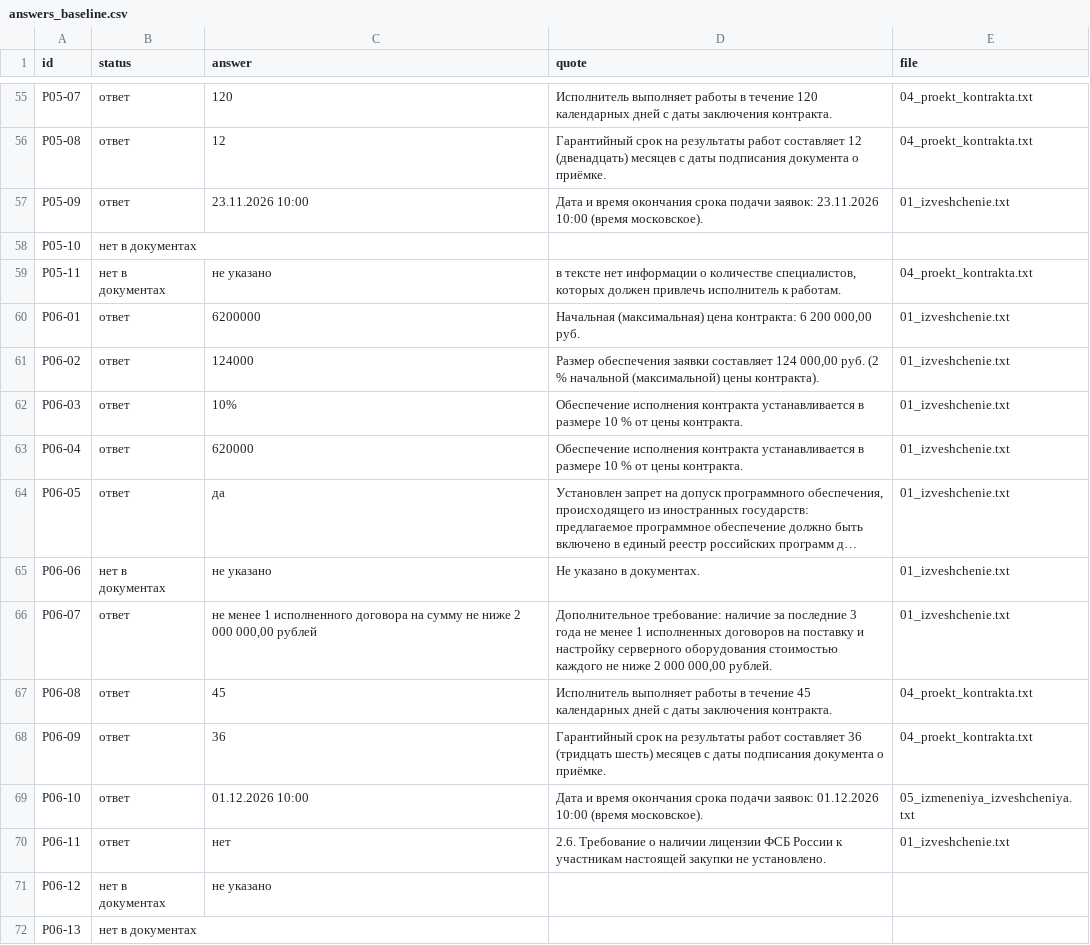
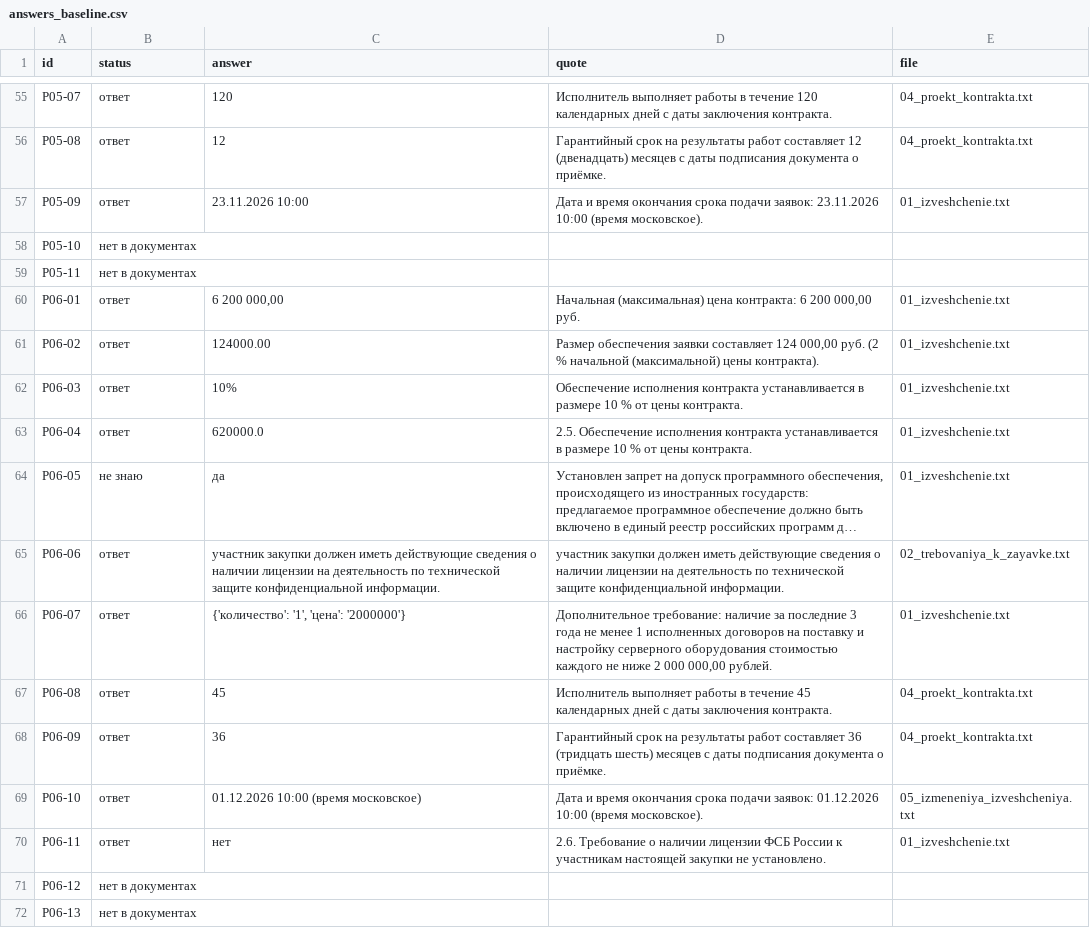
Before and after one commit to dimabalabanov939-arch/SSD2-Case_2, a CSV file: answers_baseline.csv, drawn as a sheet; only a part is shown, gaps mark what is left out; long unchanged cells end in …; the diff covers the shown part only; the diff names each change by its address in the sheet, - before the commit and + after, or states it on an @@ line.

Commit message:
feat: v7 on GigaChat-2-Pro with honest cache key
- llm_cache.py: make_key включает LLM_MODEL и LLM_PROVIDER
  (без этого run_improved переиспользовал ответы GigaChat-2 на Pro)
- run_improved.py: уточнён SYSTEM_PROMPT для вопросов про лицензии
  (на Pro модель путала «какие должны быть» с «нужна ли ФСБ»)
- answers_baseline.csv: перепрогон на Pro (baseline кэш не использует,
  поэтому результат честный)
- answers.csv: финал на Pro с чистым кэшем

```diff
--- a/answers_baseline.csv
+++ b/answers_baseline.csv
-C59 (answer): не указано
+C59 (answer): (empty)
-D59 (quote): в тексте нет информации о количестве специалистов, которых должен привлечь исполнитель к работам.
+D59 (quote): (empty)
-E59 (file): 04_proekt_kontrakta.txt
+E59 (file): (empty)
-C60 (answer): 6200000
+C60 (answer): 6 200 000,00
-C61 (answer): 124000
+C61 (answer): 124000.00
-C63 (answer): 620000
+C63 (answer): 620000.0
-D63 (quote): Обеспечение исполнения…
+D63 (quote): 2.5. Обеспечение исполнения…
-B64 (status): ответ
+B64 (status): не знаю
-B65 (status): нет в документах
+B65 (status): ответ
-C65 (answer): не указано
+C65 (answer): участник закупки должен иметь действующие сведения о наличии лицензии на деятельность по технической защите конфиденциальной информации.
-D65 (quote): Не указано в документах.
+D65 (quote): участник закупки должен иметь действующие сведения о наличии лицензии на деятельность по технической защите конфиденциальной информации.
-E65 (file): 01_izveshchenie.txt
+E65 (file): 02_trebovaniya_k_zayavke.txt
-C66 (answer): не менее 1 исполненного договора на сумму не ниже 2 000 000,00 рублей
+C66 (answer): {'количество': '1', 'цена': '2000000'}
-C69 (answer): 01.12.2026 10:00
+C69 (answer): 01.12.2026 10:00 (время московское)
-C71 (answer): не указано
+C71 (answer): (empty)
```
Also changed, not shown: 57 edited cells elsewhere in this file, answers.csv, 3 other files.
